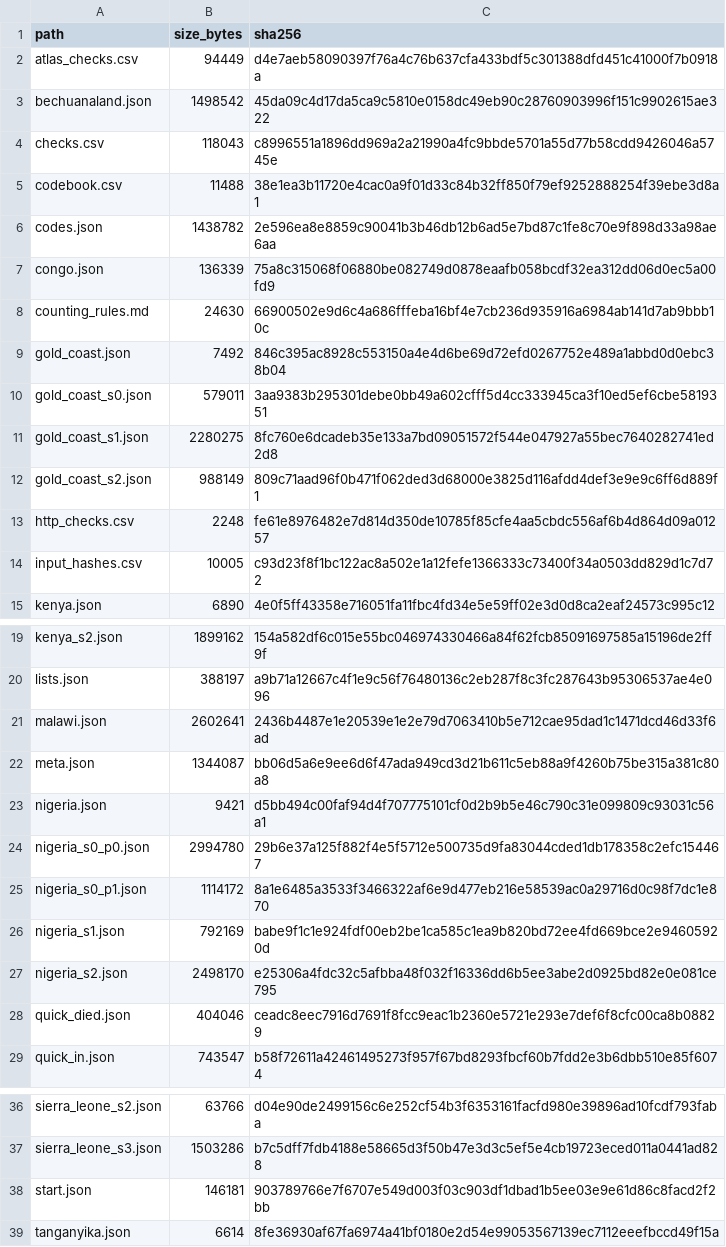
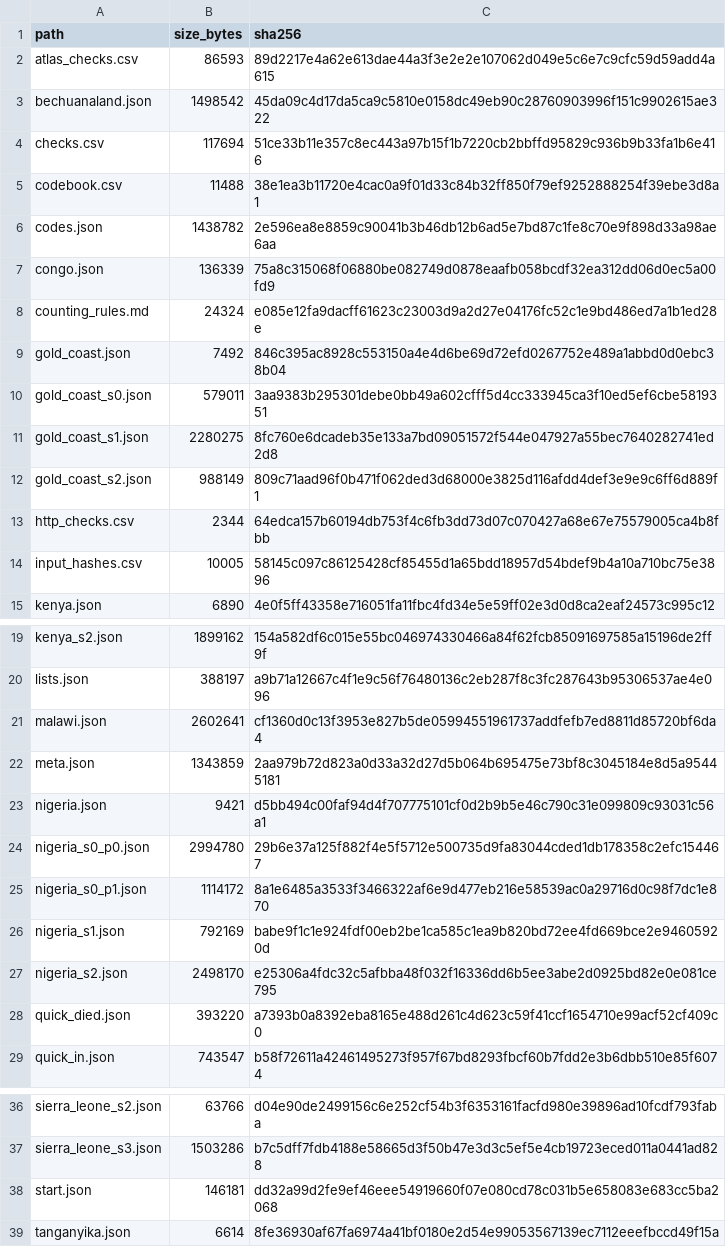
Before and after one commit to igbaccin/cm-atlas, a CSV file: data/build_manifest.csv, drawn as a sheet; only a part is shown, gaps mark what is left out.

```diff
--- a/data/build_manifest.csv
+++ b/data/build_manifest.csv
@@ -1,5 +1,5 @@
 path,size_bytes,sha256
-atlas_checks.csv,94449,d4e7aeb58090397f76a4c76b637cfa433bdf5c301388dfd451c41000f7b0918a
+atlas_checks.csv,86593,89d2217e4a62e613dae44a3f3e2e2e107062d049e5c6e7c9cfc59d59add4a615
 bechuanaland.json,1498542,45da09c4d17da5ca9c5810e0158dc49eb90c28760903996f151c9902615ae322
-checks.csv,118043,c8996551a1896dd969a2a21990a4fc9bbde5701a55d77b58cdd9426046a5745e
+checks.csv,117694,51ce33b11e357c8ec443a97b15f1b7220cb2bbffd95829c936b9b33fa1b6e416
 codebook.csv,11488,38e1ea3b11720e4cac0a9f01d33c84b32ff850f79ef9252888254f39ebe3d8a1
@@ -7,3 +7,3 @@ codes.json,1438782,2e596ea8e8859c90041b3b46db12b6ad5e7bd87c1fe8c70e9f898d33a98ae
 congo.json,136339,75a8c315068f06880be082749d0878eaafb058bcdf32ea312dd06d0ec5a00fd9
-counting_rules.md,24630,66900502e9d6c4a686fffeba16bf4e7cb236d935916a6984ab141d7ab9bbb10c
+counting_rules.md,24324,e085e12fa9dacff61623c23003d9a2d27e04176fc52c1e9bd486ed7a1b1ed28e
 gold_coast.json,7492,846c395ac8928c553150a4e4d6be69d72efd0267752e489a1abbd0d0ebc38b04
@@ -12,4 +12,4 @@ gold_coast_s1.json,2280275,8fc760e6dcadeb35e133a7bd09051572f544e047927a55bec7640
 gold_coast_s2.json,988149,809c71aad96f0b471f062ded3d68000e3825d116afdd4def3e9e9c6ff6d889f1
-http_checks.csv,2248,fe61e8976482e7d814d350de10785f85cfe4aa5cbdc556af6b4d864d09a01257
-input_hashes.csv,10005,c93d23f8f1bc122ac8a502e1a12fefe1366333c73400f34a0503dd829d1c7d72
+http_checks.csv,2344,64edca157b60194db753f4c6fb3dd73d07c070427a68e67e75579005ca4b8fbb
+input_hashes.csv,10005,58145c097c86125428cf85455d1a65bdd18957d54bdef9b4a10a710bc75e3896
 kenya.json,6890,4e0f5ff43358e716051fa11fbc4fd34e5e59ff02e3d0d8ca2eaf24573c995c12
@@ -20,4 +20,4 @@ kenya_s2.json,1899162,154a582df6c015e55bc046974330466a84f62fcb85091697585a15196d
 lists.json,388197,a9b71a12667c4f1e9c56f76480136c2eb287f8c3fc287643b95306537ae4e096
-malawi.json,2602641,2436b4487e1e20539e1e2e79d7063410b5e712cae95dad1c1471dcd46d33f6ad
-meta.json,1344087,bb06d5a6e9ee6d6f47ada949cd3d21b611c5eb88a9f4260b75be315a381c80a8
+malawi.json,2602641,cf1360d0c13f3953e827b5de05994551961737addfefb7ed8811d85720bf6da4
+meta.json,1343859,2aa979b72d823a0d33a32d27d5b064b695475e73bf8c3045184e8d5a95445181
 nigeria.json,9421,d5bb494c00faf94d4f707775101cf0d2b9b5e46c790c31e099809c93031c56a1
@@ -27,3 +27,3 @@ nigeria_s1.json,792169,babe9f1c1e924fdf00eb2be1ca585c1ea9b820bd72ee4fd669bce2e94
 nigeria_s2.json,2498170,e25306a4fdc32c5afbba48f032f16336dd6b5ee3abe2d0925bd82e0e081ce795
-quick_died.json,404046,ceadc8eec7916d7691f8fcc9eac1b2360e5721e293e7def6f8cfc00ca8b08829
+quick_died.json,393220,a7393b0a8392eba8165e488d261c4d623c59f41ccf1654710e99acf52cf409c0
 quick_in.json,743547,b58f72611a42461495273f957f67bd8293fbcf60b7fdd2e3b6dbb510e85f6074
@@ -37,3 +37,3 @@ sierra_leone_s2.json,63766,d04e90de2499156c6e252cf54b3f6353161facfd980e39896ad10
 sierra_leone_s3.json,1503286,b7c5dff7fdb4188e58665d3f50b47e3d3c5ef5e4cb19723eced011a0441ad828
-start.json,146181,903789766e7f6707e549d003f03c903df1dbad1b5ee03e9e61d86c8facd2f2bb
+start.json,146181,dd32a99d2fe9ef46eee54919660f07e080cd78c031b5e658083e683cc5ba2068
 tanganyika.json,6614,8fe36930af67fa6974a41bf0180e2d54e99053567139ec7112eeefbccd49f15a
```
Also changed, not shown: data/checks.csv, data/http_checks.csv, 8 other files.
